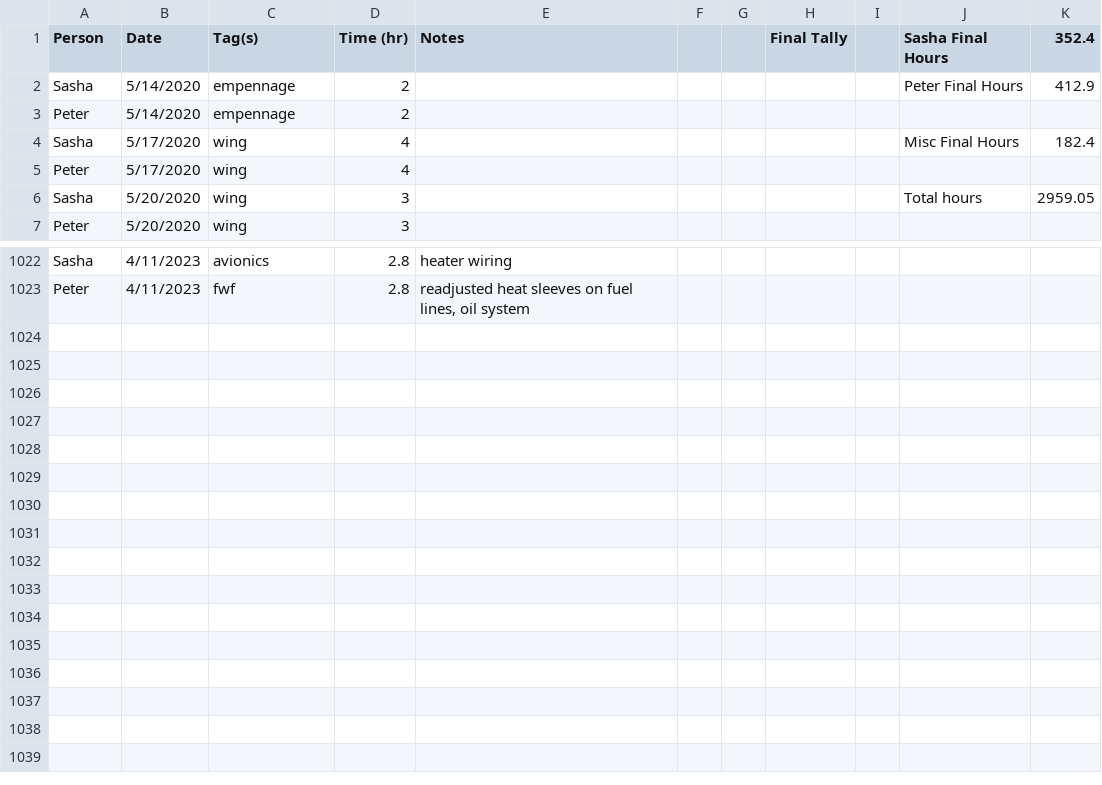
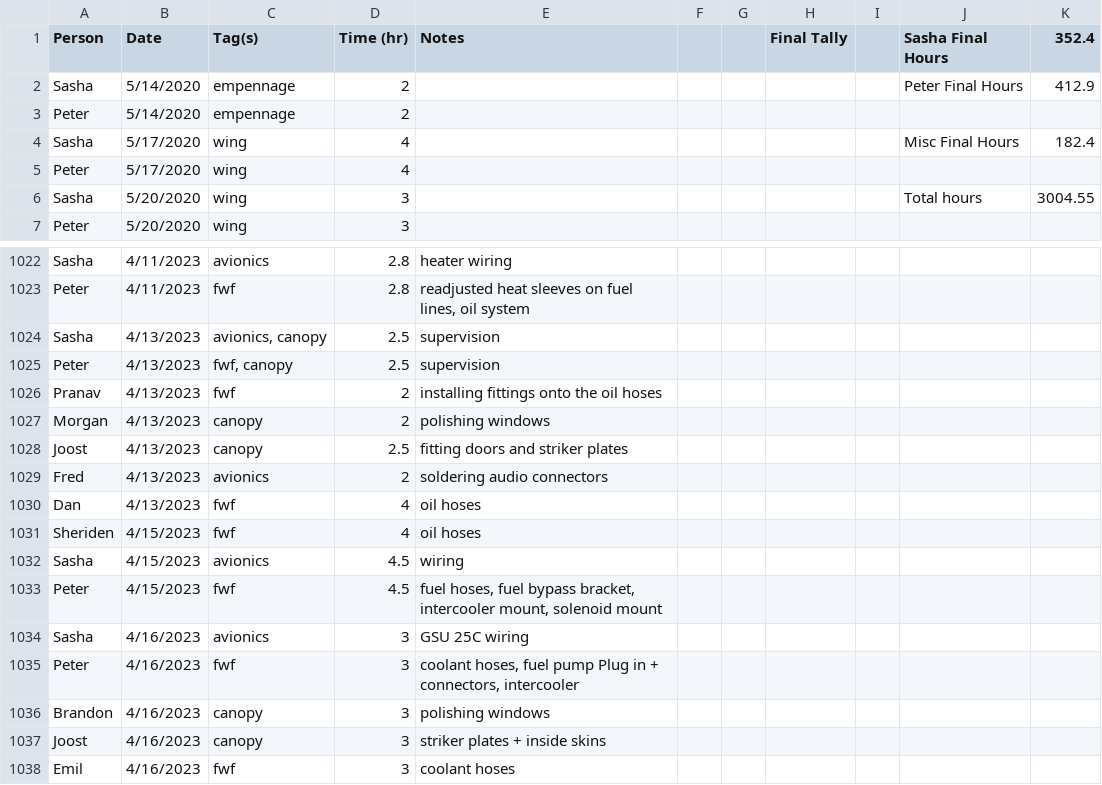
Before and after one commit to pzhokhov/pzhokhov.github.io, a CSV file: data/hours.csv, drawn as a sheet; only a part is shown, gaps mark what is left out.

```diff
--- a/data/hours.csv
+++ b/data/hours.csv
@@ -5,3 +5,3 @@ Sasha,5/17/2020,wing,4,,,,,,Misc Final Hours,182.4
 Peter,5/17/2020,wing,4,,,,,,,
-Sasha,5/20/2020,wing,3,,,,,,Total hours,2959.05
+Sasha,5/20/2020,wing,3,,,,,,Total hours,3004.55
 Peter,5/20/2020,wing,3,,,,,,,
@@ -1024 +1024,16 @@ Sasha ,4/11/2023,avionics ,2.8,heater wiring ,,,,,,
 Peter,4/11/2023,fwf,2.8,"readjusted heat sleeves on fuel lines, oil system",,,,,,
+Sasha,4/13/2023,"avionics, canopy",2.5,supervision,,,,,,
+Peter,4/13/2023,"fwf, canopy",2.5,supervision,,,,,,
+Pranav,4/13/2023,fwf,2,installing fittings onto the oil hoses,,,,,,
+Morgan,4/13/2023,canopy ,2,polishing windows,,,,,,
+Joost,4/13/2023,canopy,2.5,fitting doors and striker plates,,,,,,
+Fred,4/13/2023,avionics ,2,soldering audio connectors,,,,,,
+Dan,4/13/2023,fwf,4,oil hoses ,,,,,,
+Sheriden ,4/15/2023,fwf,4,oil hoses,,,,,,
+Sasha,4/15/2023,avionics ,4.5,wiring ,,,,,,
+Peter,4/15/2023,fwf,4.5,"fuel hoses, fuel bypass bracket, intercooler mount, solenoid mount",,,,,,
+Sasha,4/16/2023,avionics,3,GSU 25C wiring,,,,,,
+Peter,4/16/2023,fwf,3,"coolant hoses, fuel pump Plug in + connectors, intercooler",,,,,,
+Brandon,4/16/2023,canopy,3,polishing windows,,,,,,
+Joost,4/16/2023,canopy,3,striker plates + inside skins,,,,,,
+Emil,4/16/2023,fwf,3,coolant hoses,,,,,,
```
Also changed, not shown: 1 other file.
